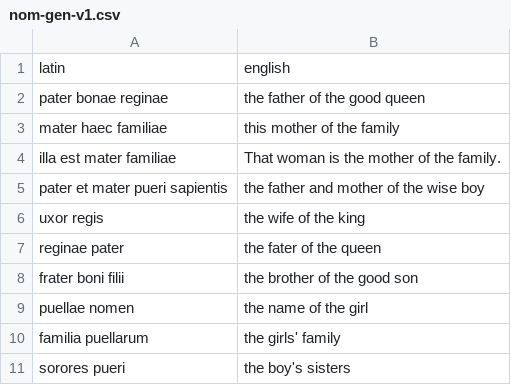
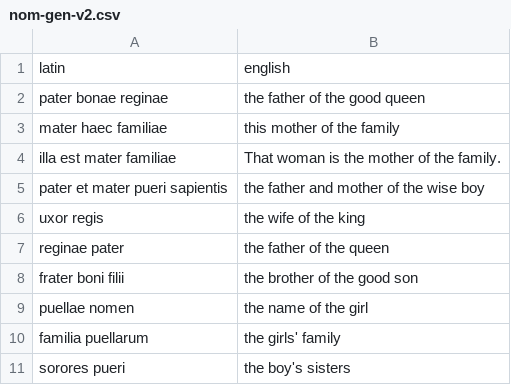
Before and after one commit to katherineluhsu/textbook, a CSV file: quizbank/nom-gen-v2.csv (was quizbank/nom-gen-v1.csv), drawn as a sheet.

Commit message:
Speling

```diff
--- a/quizbank/nom-gen-v1.csv
+++ b/quizbank/nom-gen-v2.csv
@@ -6,3 +6,3 @@ pater et mater pueri sapientis,the father and mother of the wise boy
 uxor regis,the wife of the king
-reginae pater,the fater of the queen
+reginae pater,the father of the queen
 frater boni filii,the brother of the good son
```
